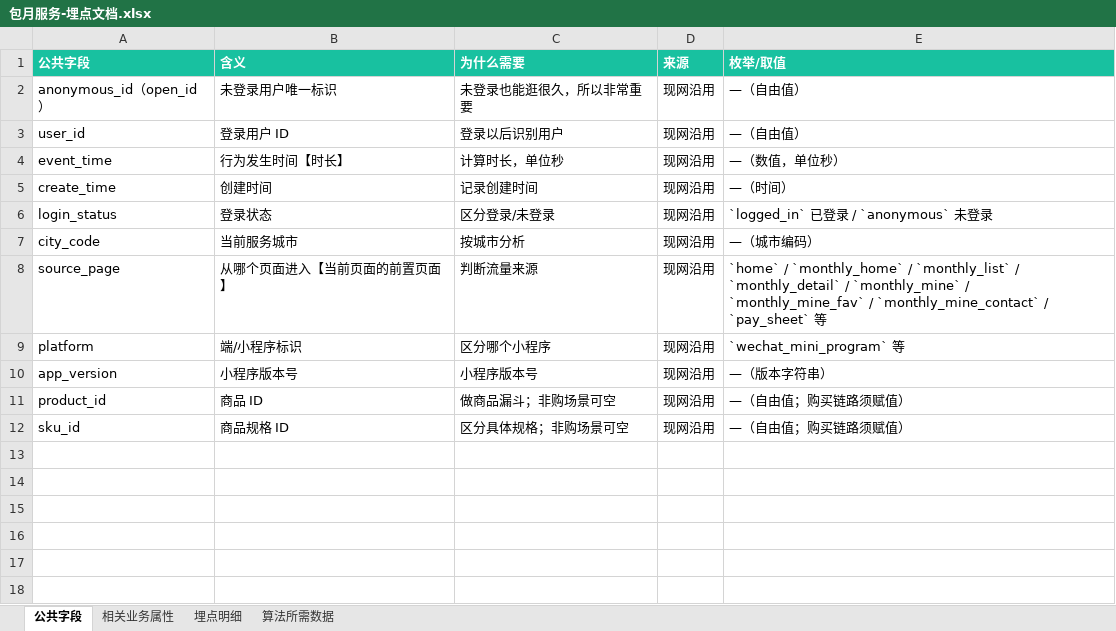
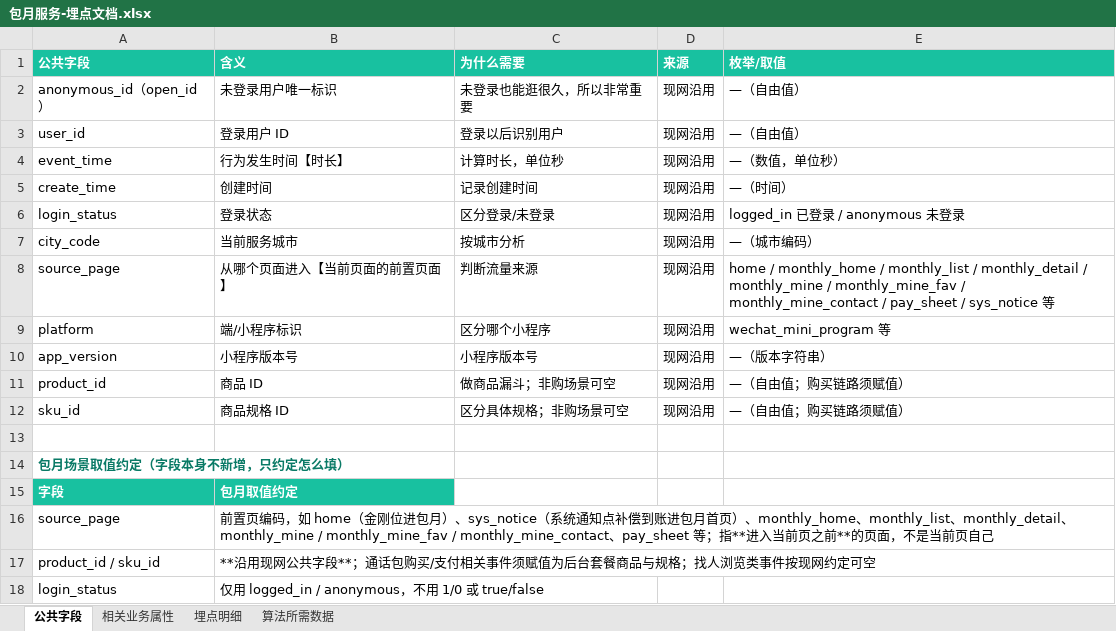
Before and after one commit to haiyan-design/prototypes, an Excel workbook: find_sonmeone_order/包月服务-埋点文档.xlsx, sheet 公共字段, drawn as a sheet; values as stored, in another font and other column widths than the file's, no borders; the diff names each change by its address in the sheet, - before the commit and + after, or states it on an @@ line.

```diff
--- a/find_sonmeone_order/包月服务-埋点文档.xlsx (sheet 公共字段)
+++ b/find_sonmeone_order/包月服务-埋点文档.xlsx (sheet 公共字段)
-E6 (枚举/取值): `logged_in` 已登录 / `anonymous` 未登录
+E6 (枚举/取值): logged_in 已登录 / anonymous 未登录
-E8 (枚举/取值): `home` / `monthly_home` / `monthly_list` / `monthly_detail` / `monthly_mine` / `monthly_mine_fav` / `monthly_mine_contact` / `pay_sheet` 等
+E8 (枚举/取值): home / monthly_home / monthly_list / monthly_detail / monthly_mine / monthly_mine_fav / monthly_mine_contact / pay_sheet / sys_notice 等
-E9 (枚举/取值): `wechat_mini_program` 等
+E9 (枚举/取值): wechat_mini_program 等
+row 13: (empty)
+row 14: 包月场景取值约定（字段本身不新增，只约定怎么填）
+row 15: 字段 | 包月取值约定
+row 16: source_page | 前置页编码，如 home（金刚位进包月）、sys_notice（系统通知点补偿到账进包月首页）、monthly_home、monthly_list、monthly_detail、monthly_mine / monthly_mine_fav / monthly_mine_contact、pay_sheet 等；指**进入当前页之前**的页面，不是当前页自己
+row 17: product_id / sku_id | **沿用现网公共字段**；通话包购买/支付相关事件须赋值为后台套餐商品与规格；找人浏览类事件按现网约定可空
+row 18: login_status | 仅用 logged_in / anonymous，不用 1/0 或 true/false
```
Also changed, not shown: sheet 埋点明细, sheet 算法所需数据, sheet 相关业务属性, 9 other files.
